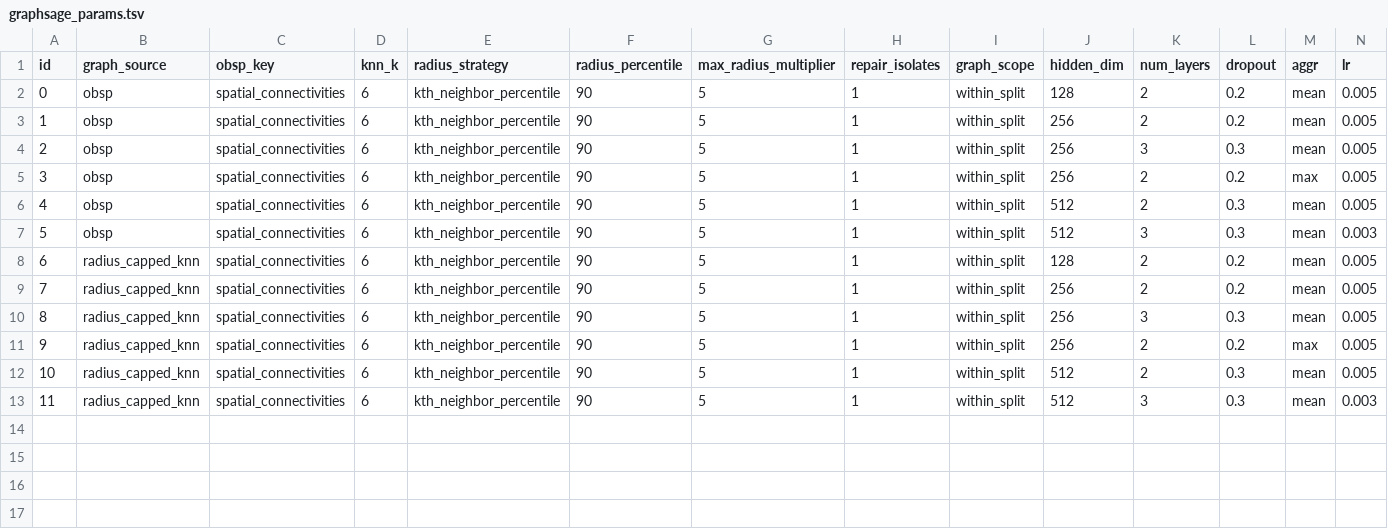
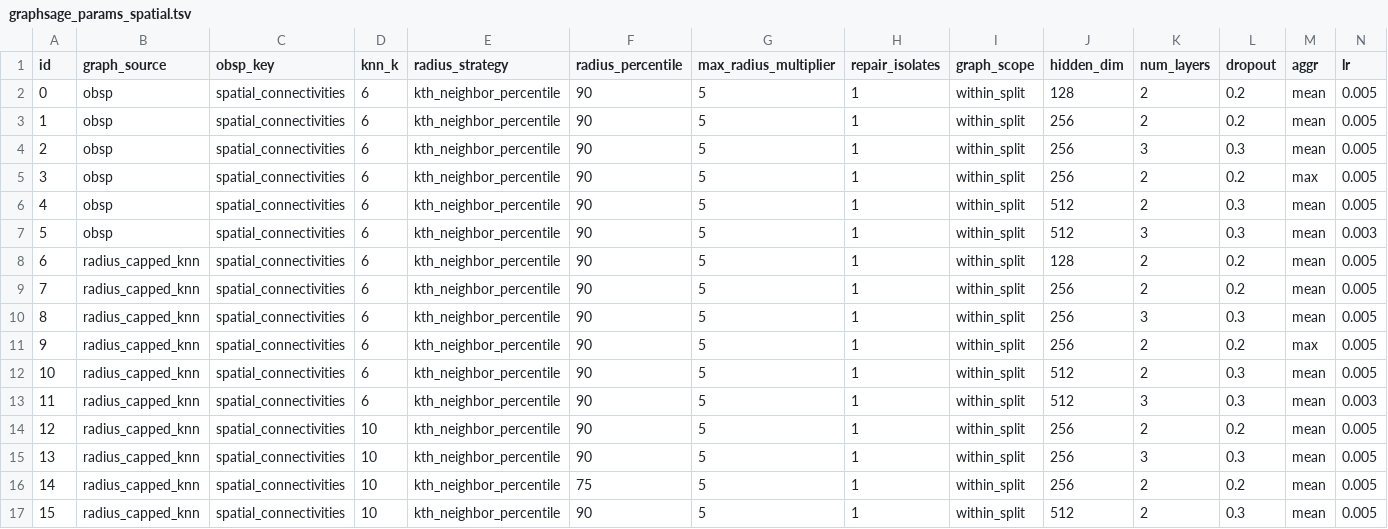
Before and after one commit to eirgnkl/sparkly_pipeline, a TSV file: params/graphsage_params_spatial.tsv (was params/graphsage_params.tsv), drawn as a sheet; only a part is shown; rows hold the shown columns only; the diff names each change by its address in the sheet, - before the commit and + after, or states it on an @@ line.

Commit message:
add graph params, for both random and spatial split

```diff
--- a/params/graphsage_params.tsv
+++ b/params/graphsage_params_spatial.tsv
+row 14: 12 | radius_capped_knn | spatial_connectivities | 10 | kth_neighbor_percentile | 90 | 5 | 1 | within_split | 256 | 2 | 0.2 | mean | 0.005
+row 15: 13 | radius_capped_knn | spatial_connectivities | 10 | kth_neighbor_percentile | 90 | 5 | 1 | within_split | 256 | 3 | 0.3 | mean | 0.005
+row 16: 14 | radius_capped_knn | spatial_connectivities | 10 | kth_neighbor_percentile | 75 | 5 | 1 | within_split | 256 | 2 | 0.2 | mean | 0.005
+row 17: 15 | radius_capped_knn | spatial_connectivities | 10 | kth_neighbor_percentile | 90 | 5 | 1 | within_split | 512 | 2 | 0.3 | mean | 0.005
```
Also changed, not shown: params/gcn_params_spatial.tsv, 2 other files.
